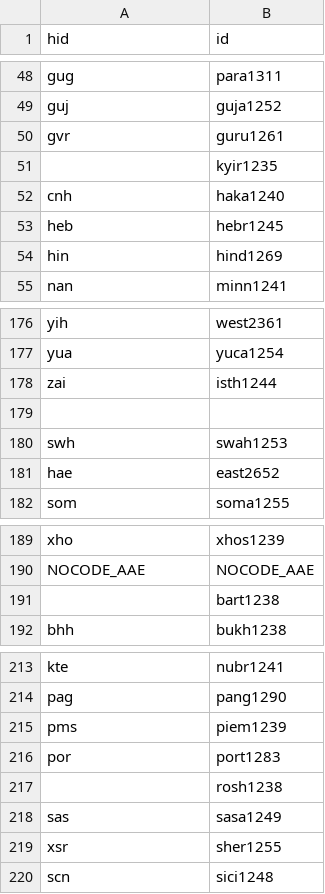
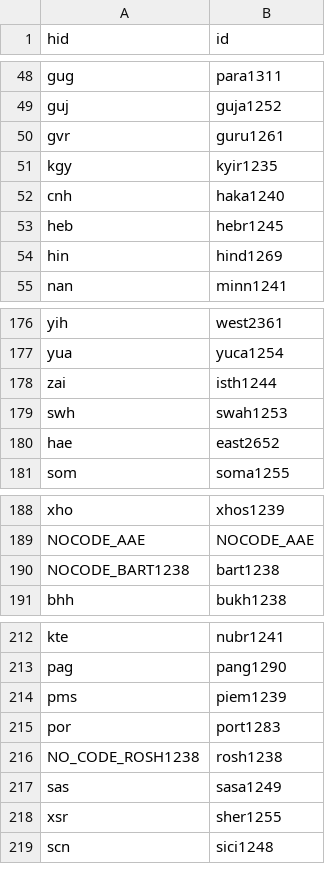
Before and after one commit to jvntf/beyond-the-census, a CSV file: public/scripts/scripts/langCodes.csv, drawn as a sheet; only a part is shown, gaps mark what is left out.

```diff
--- a/public/scripts/scripts/langCodes.csv
+++ b/public/scripts/scripts/langCodes.csv
@@ -50,3 +50,3 @@ guj,guja1252
 gvr,guru1261
-,kyir1235
+kgy,kyir1235
 cnh,haka1240
@@ -178,3 +178,2 @@ yua,yuca1254
 zai,isth1244
-,
 swh,swah1253
@@ -190,3 +189,3 @@ xho,xhos1239
 NOCODE_AAE,NOCODE_AAE
-,bart1238
+NOCODE_BART1238,bart1238
 bhh,bukh1238
@@ -216,3 +215,3 @@ pms,piem1239
 por,port1283
-,rosh1238
+NO_CODE_ROSH1238,rosh1238
 sas,sasa1249
```
Also changed, not shown: 13 other files.
